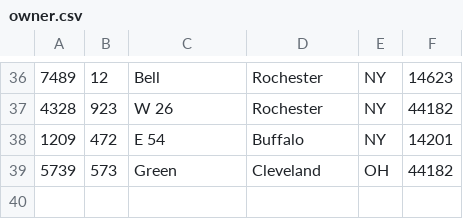
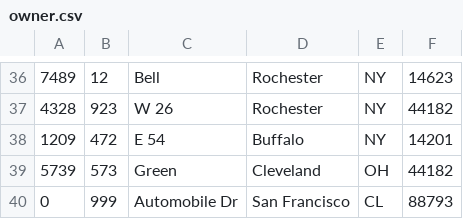
Before and after one commit to dbgrouporganization/DB_repo, a CSV file: csv files/owner.csv, drawn as a sheet; only a part is shown, gaps mark what is left out; the diff names each change by its address in the sheet, - before the commit and + after, or states it on an @@ line.

```diff
--- a/csv files/owner.csv
+++ b/csv files/owner.csv
+row 40: 0 | 999 | Automobile Dr | San Francisco | CL | 88793
```
Also changed, not shown: 1 other file.
